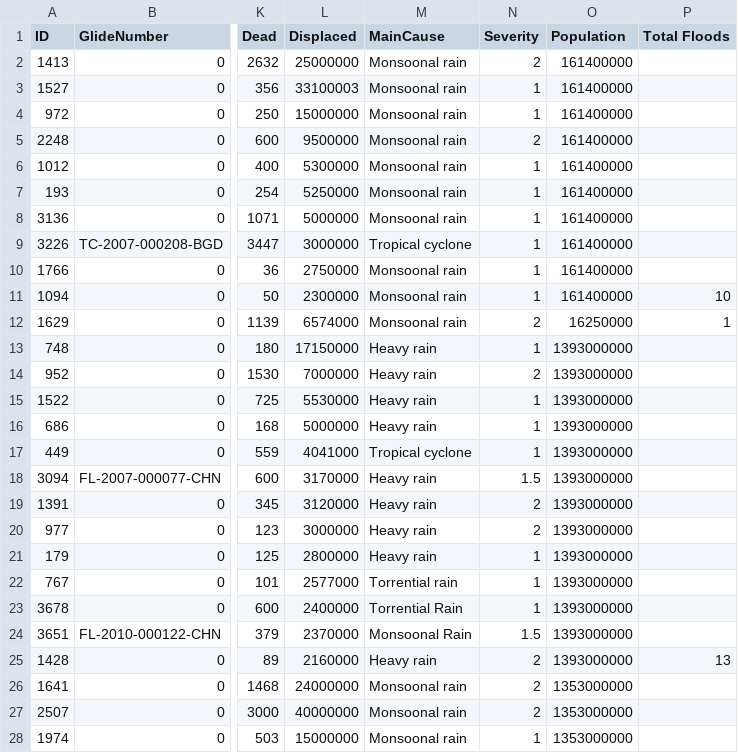
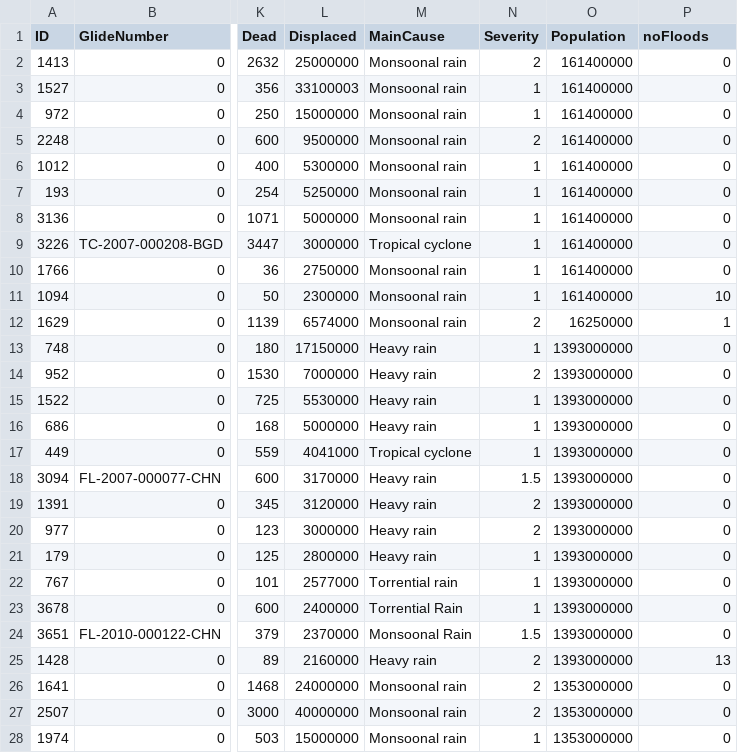
Before and after one commit to kjhug4/FIT3179-assignment, a CSV file: flood4.csv, drawn as a sheet; only a part is shown, gaps mark what is left out; the diff covers the shown part only; the diff names each change by its address in the sheet, - before the commit and + after, or states it on an @@ line.

Commit message:
Add files via upload

```diff
--- a/flood4.csv
+++ b/flood4.csv
-P1: Total Floods
+P1: noFloods
-P2:P10 (noFloods): (empty)
+P2:P10 (noFloods): 0
-P13:P24 (noFloods): (empty)
+P13:P24 (noFloods): 0
-P26:P28 (noFloods): (empty)
+P26:P28 (noFloods): 0
```
Also changed, not shown: 15 edited cells elsewhere in this file.
